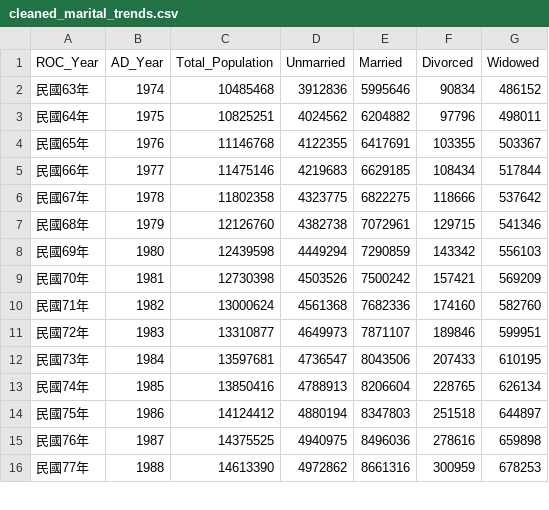
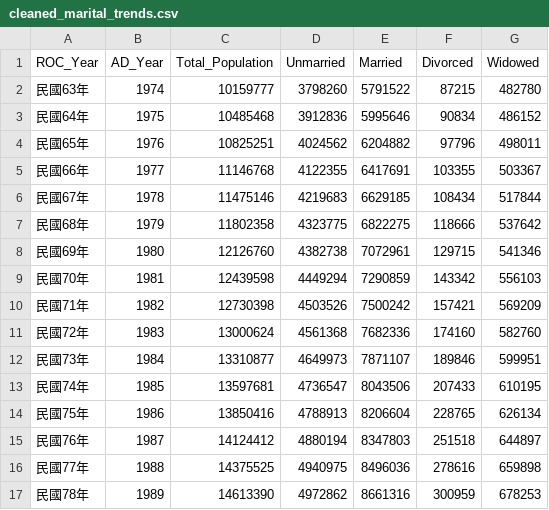
Before and after one commit to 411332032-ops/ch2-HW, a CSV file: docs/cleaned_marital_trends.csv, drawn as a sheet; only a part is shown; the diff covers the shown part only.

```diff
--- a/docs/cleaned_marital_trends.csv
+++ b/docs/cleaned_marital_trends.csv
@@ -1,16 +1,17 @@
 ROC_Year,AD_Year,Total_Population,Unmarried,Married,Divorced,Widowed
-民國63年,1974,10485468,3912836,5995646,90834,486152
-民國64年,1975,10825251,4024562,6204882,97796,498011
-民國65年,1976,11146768,4122355,6417691,103355,503367
-民國66年,1977,11475146,4219683,6629185,108434,517844
-民國67年,1978,11802358,4323775,6822275,118666,537642
-民國68年,1979,12126760,4382738,7072961,129715,541346
-民國69年,1980,12439598,4449294,7290859,143342,556103
-民國70年,1981,12730398,4503526,7500242,157421,569209
-民國71年,1982,13000624,4561368,7682336,174160,582760
-民國72年,1983,13310877,4649973,7871107,189846,599951
-民國73年,1984,13597681,4736547,8043506,207433,610195
-民國74年,1985,13850416,4788913,8206604,228765,626134
-民國75年,1986,14124412,4880194,8347803,251518,644897
-民國76年,1987,14375525,4940975,8496036,278616,659898
-民國77年,1988,14613390,4972862,8661316,300959,678253
+民國63年,1974,10159777,3798260,5791522,87215,482780
+民國64年,1975,10485468,3912836,5995646,90834,486152
+民國65年,1976,10825251,4024562,6204882,97796,498011
+民國66年,1977,11146768,4122355,6417691,103355,503367
+民國67年,1978,11475146,4219683,6629185,108434,517844
+民國68年,1979,11802358,4323775,6822275,118666,537642
+民國69年,1980,12126760,4382738,7072961,129715,541346
+民國70年,1981,12439598,4449294,7290859,143342,556103
+民國71年,1982,12730398,4503526,7500242,157421,569209
+民國72年,1983,13000624,4561368,7682336,174160,582760
+民國73年,1984,13310877,4649973,7871107,189846,599951
+民國74年,1985,13597681,4736547,8043506,207433,610195
+民國75年,1986,13850416,4788913,8206604,228765,626134
+民國76年,1987,14124412,4880194,8347803,251518,644897
+民國77年,1988,14375525,4940975,8496036,278616,659898
+民國78年,1989,14613390,4972862,8661316,300959,678253
```
Also changed, not shown: 72 edited cells elsewhere in this file, output/cleaned_marital_trends.csv, 4 other files.
